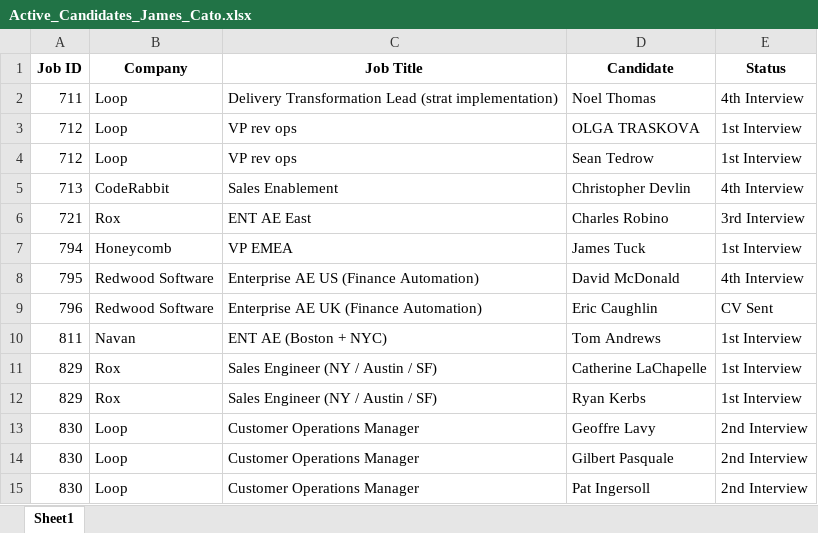
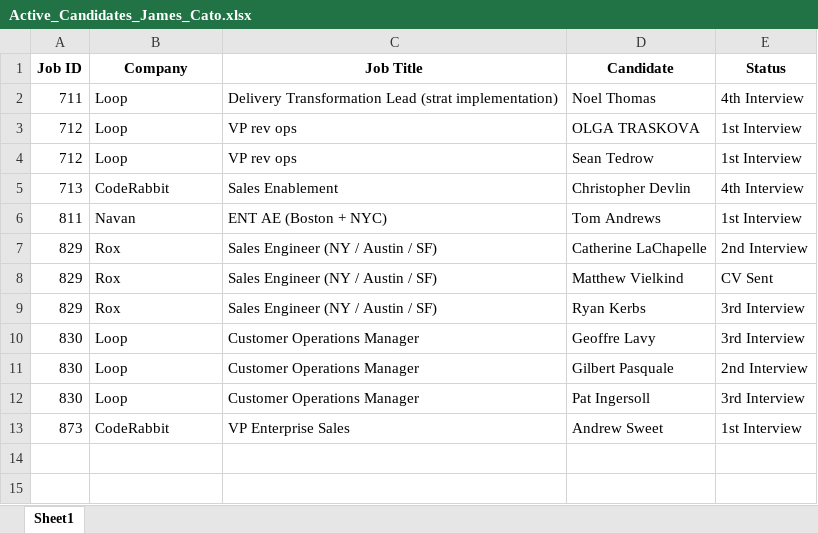
Before and after one commit to tonyfromvietnam/individual-in-play-candidate, an Excel workbook: Consultant_Active_Reports/Active_Candidates_James_Cato.xlsx, sheet Sheet1, drawn as a sheet; values as stored, in another font and other column widths than the file's, no borders; removed rows and columns are numbered as before the commit, all else as after; the diff names each change by its address in the sheet, - before the commit and + after, or states it on an @@ line.

```diff
--- a/Consultant_Active_Reports/Active_Candidates_James_Cato.xlsx (sheet Sheet1)
+++ b/Consultant_Active_Reports/Active_Candidates_James_Cato.xlsx (sheet Sheet1)
-row 6: 721 | Rox | ENT AE East | Charles Robino | 3rd Interview
-row 7: 794 | Honeycomb | VP EMEA | James Tuck | 1st Interview
-row 8: 795 | Redwood Software | Enterprise AE US (Finance Automation) | David McDonald | 4th Interview
-row 9: 796 | Redwood Software | Enterprise AE UK (Finance Automation) | Eric Caughlin | CV Sent
-E7 (Status): 1st Interview
+E7 (Status): 2nd Interview
+row 8: 829 | Rox | Sales Engineer (NY / Austin / SF) | Matthew Vielkind | CV Sent
-E9 (Status): 1st Interview
+E9 (Status): 3rd Interview
-E10 (Status): 2nd Interview
+E10 (Status): 3rd Interview
-E12 (Status): 2nd Interview
+E12 (Status): 3rd Interview
+row 13: 873 | CodeRabbit | VP Enterprise Sales | Andrew Sweet | 1st Interview
```
Also changed, not shown: Consultant_Active_Reports/Active_Candidates_Ben_Clifton.xlsx, Consultant_Active_Reports/Active_Candidates_Charlotte_Wells.xlsx, 26 other files.
